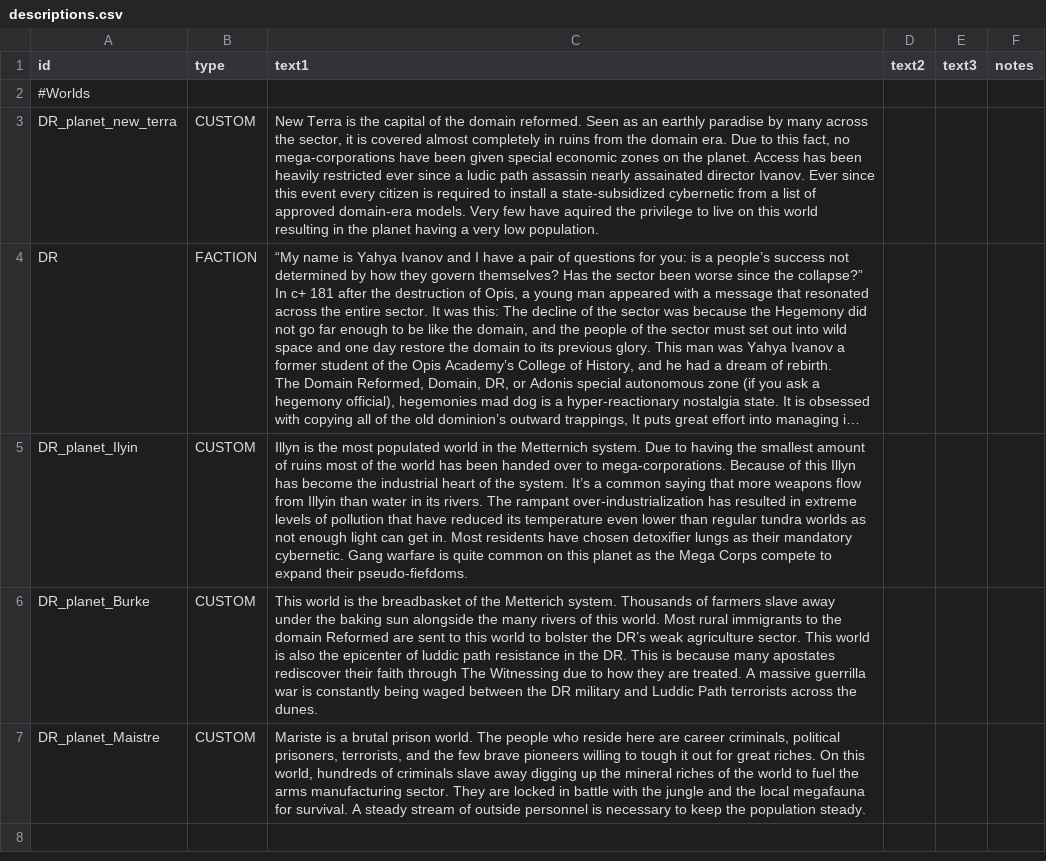
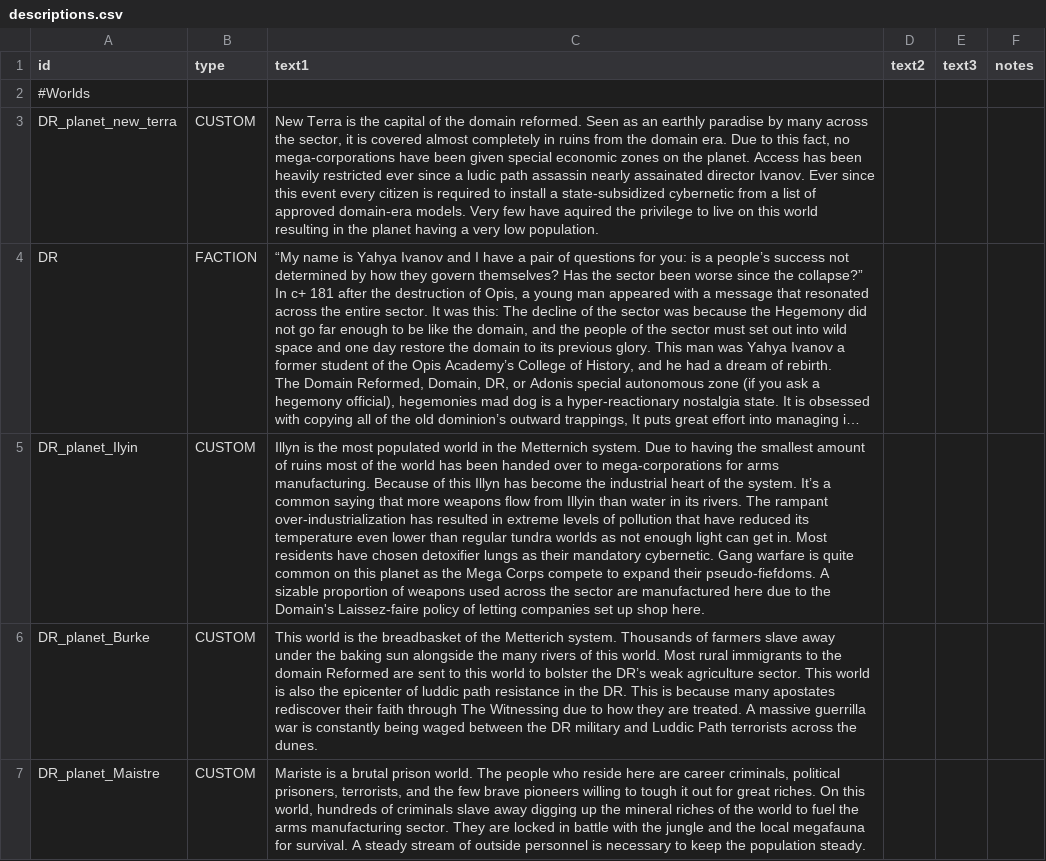
Before and after one commit to bryceOctovioOstrem/domainReformed, a CSV file: data/strings/descriptions.csv, drawn as a sheet; only a part is shown; the shorter side is filled out with more unchanged rows; long unchanged cells end in …; the diff names each change by its address in the sheet, - before the commit and + after, or states it on an @@ line.

```diff
--- a/data/strings/descriptions.csv
+++ b/data/strings/descriptions.csv
-C5 (text1): …over to mega-corporations. Because of this Illyn has become the industrial heart of the system. It’s a common saying that more weapons flow from Illyin than water in its rivers. The rampant over-industrialization has resulted in extreme levels of pollution that have reduced its temperature even lower than regular tundra worlds as not enough light can get in. Most residents have chosen detoxifier lungs as their mandatory cybernetic. Gang warfare is quite common on this planet as the Mega Corps compete to expand their pseudo-fiefdoms.
+C5 (text1): …over to mega-corporations for arms manufacturing. Because of this Illyn has become the industrial heart of the system. It’s a common saying that more weapons flow from Illyin than water in its rivers. The rampant over-industrialization has resulted in extreme levels of pollution that have reduced its temperature even lower than regular tundra worlds as not enough light can get in. Most residents have chosen detoxifier lungs as their mandatory cybernetic. Gang warfare is quite common on this planet as the Mega Corps compete to expand their pseudo-fiefdoms. A sizable proportion of weapons used across the sector are manufactured here due to the Domain's Laissez-faire policy of letting companies set up shop here.
```
Also changed, not shown: data/hulls/ship_data.csv, data/weapons/weapon_data.csv, 52 other files.
